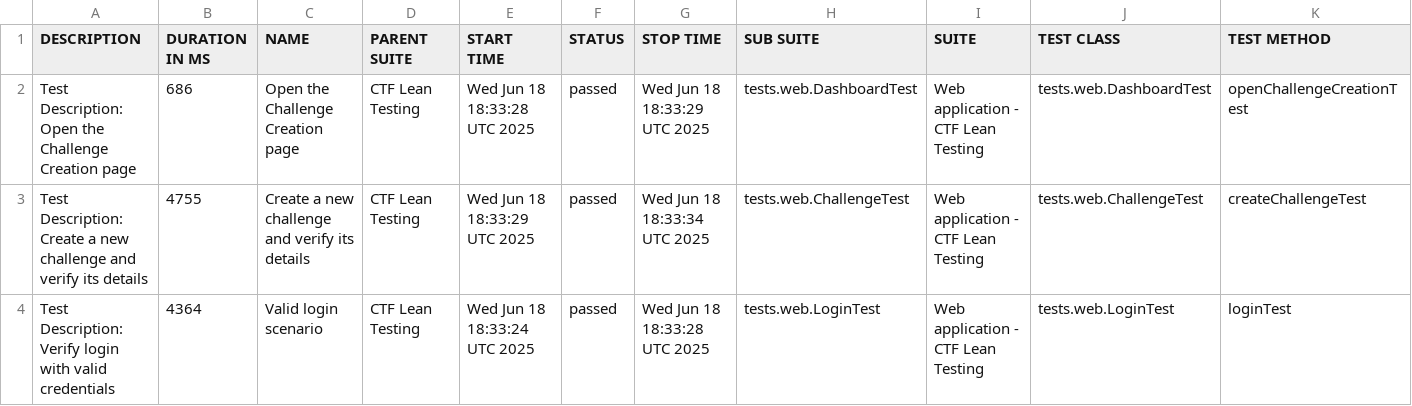
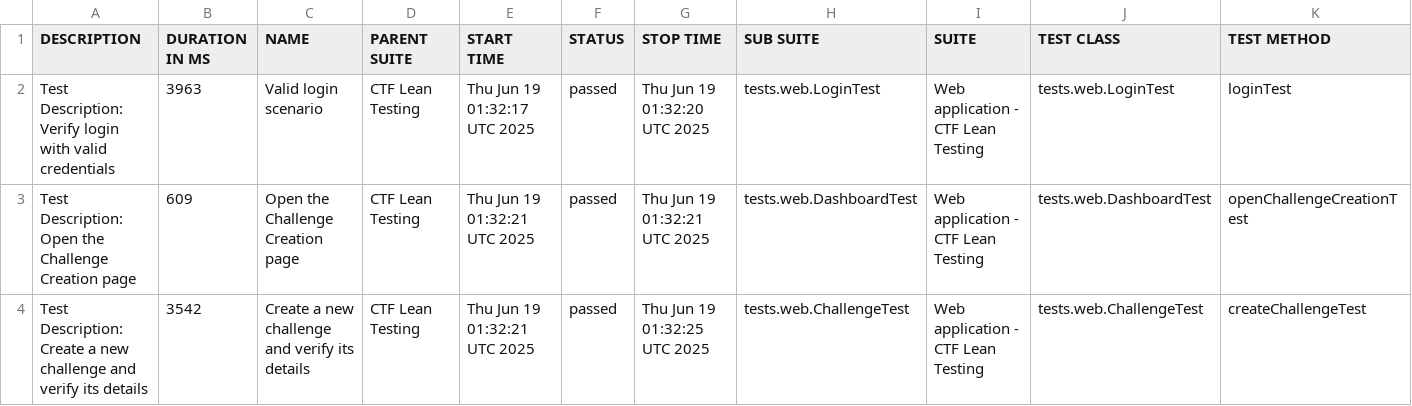
Before and after one commit to phuoctoanit/Test-Automation-Framework, a CSV file: data/suites.csv, drawn as a sheet.

```diff
--- a/data/suites.csv
+++ b/data/suites.csv
@@ -1,4 +1,4 @@
 "DESCRIPTION","DURATION IN MS","NAME","PARENT SUITE","START TIME","STATUS","STOP TIME","SUB SUITE","SUITE","TEST CLASS","TEST METHOD"
-"Test Description: Open the Challenge Creation page","686","Open the Challenge Creation page","CTF Lean Testing","Wed Jun 18 18:33:28 UTC 2025","passed","Wed Jun 18 18:33:29 UTC 2025","tests.web.DashboardTest","Web application - CTF Lean Testing","tests.web.DashboardTest","openChallengeCreationTest"
-"Test Description: Create a new challenge and verify its details","4755","Create a new challenge and verify its details","CTF Lean Testing","Wed Jun 18 18:33:29 UTC 2025","passed","Wed Jun 18 18:33:34 UTC 2025","tests.web.ChallengeTest","Web application - CTF Lean Testing","tests.web.ChallengeTest","createChallengeTest"
-"Test Description: Verify login with valid credentials","4364","Valid login scenario","CTF Lean Testing","Wed Jun 18 18:33:24 UTC 2025","passed","Wed Jun 18 18:33:28 UTC 2025","tests.web.LoginTest","Web application - CTF Lean Testing","tests.web.LoginTest","loginTest"
+"Test Description: Verify login with valid credentials","3963","Valid login scenario","CTF Lean Testing","Thu Jun 19 01:32:17 UTC 2025","passed","Thu Jun 19 01:32:20 UTC 2025","tests.web.LoginTest","Web application - CTF Lean Testing","tests.web.LoginTest","loginTest"
+"Test Description: Open the Challenge Creation page","609","Open the Challenge Creation page","CTF Lean Testing","Thu Jun 19 01:32:21 UTC 2025","passed","Thu Jun 19 01:32:21 UTC 2025","tests.web.DashboardTest","Web application - CTF Lean Testing","tests.web.DashboardTest","openChallengeCreationTest"
+"Test Description: Create a new challenge and verify its details","3542","Create a new challenge and verify its details","CTF Lean Testing","Thu Jun 19 01:32:21 UTC 2025","passed","Thu Jun 19 01:32:25 UTC 2025","tests.web.ChallengeTest","Web application - CTF Lean Testing","tests.web.ChallengeTest","createChallengeTest"
```
Also changed, not shown: 20 other files.
